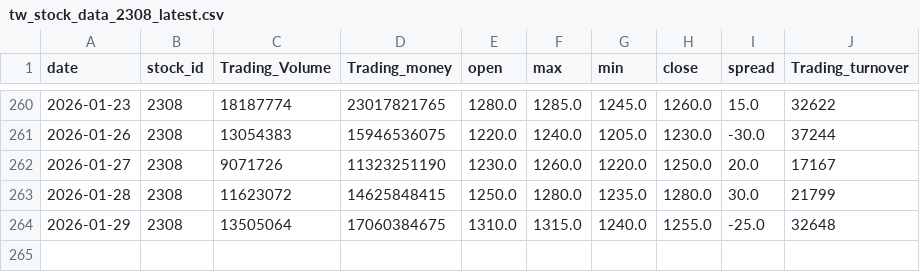
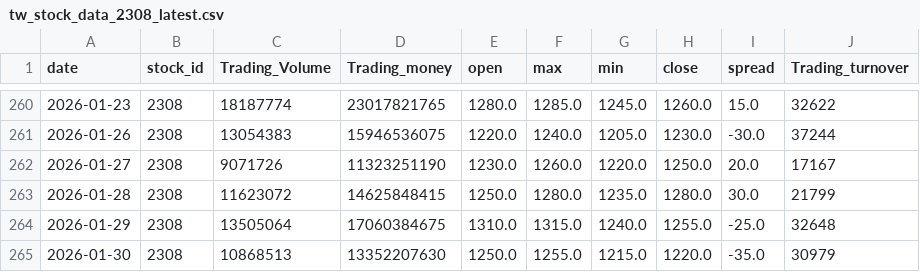
Before and after one commit to osborn-ni/tw-stock-tools, a CSV file: data/tw_stock_data_2308_latest.csv, drawn as a sheet; only a part is shown, gaps mark what is left out; the diff names each change by its address in the sheet, - before the commit and + after, or states it on an @@ line.

```diff
--- a/data/tw_stock_data_2308_latest.csv
+++ b/data/tw_stock_data_2308_latest.csv
+row 265: 2026-01-30 | 2308 | 10868513 | 13352207630 | 1250.0 | 1255.0 | 1215.0 | 1220.0 | -35.0 | 30979
```
Also changed, not shown: data/tw_stock_data_2317_latest.csv, data/tw_stock_data_2330_latest.csv, 7 other files.
